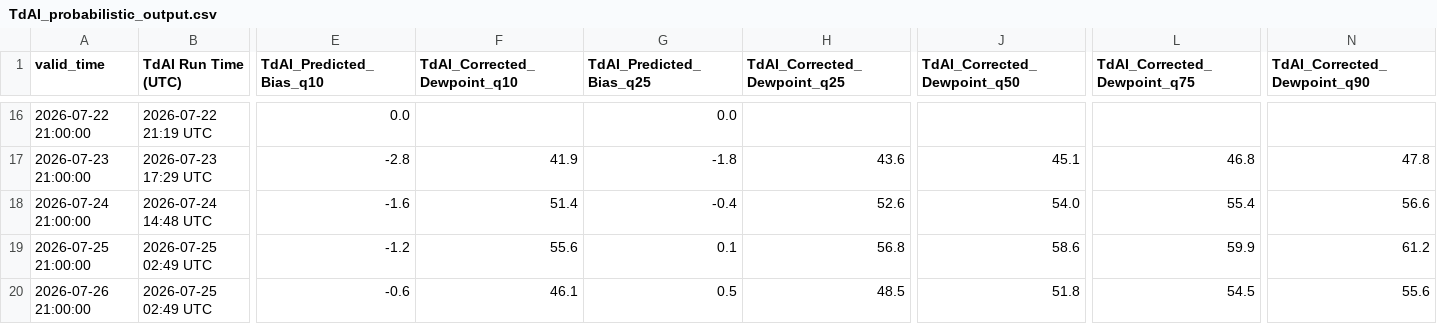
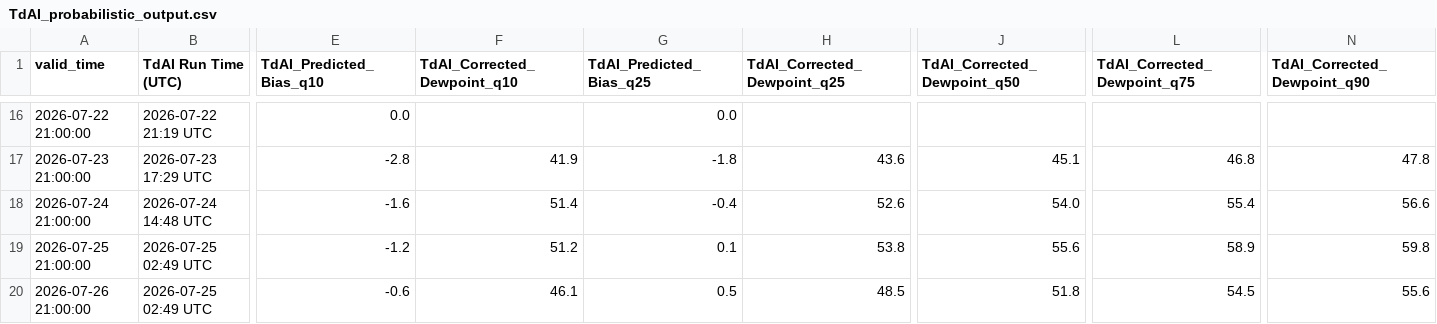
Before and after one commit to sean838432/TdAI, a CSV file: TdAI_probabilistic_output.csv, drawn as a sheet; only a part is shown, gaps mark what is left out; the diff names each change by its address in the sheet, - before the commit and + after, or states it on an @@ line.

Commit message:
Edited TdAI's probabilistic values manually to create an example
Updated values for the date 2026-07-25 in the CSV.

```diff
--- a/TdAI_probabilistic_output.csv
+++ b/TdAI_probabilistic_output.csv
-F19 (TdAI_Corrected_Dewpoint_q10): 55.6
+F19 (TdAI_Corrected_Dewpoint_q10): 51.2
-H19 (TdAI_Corrected_Dewpoint_q25): 56.8
+H19 (TdAI_Corrected_Dewpoint_q25): 53.8
-J19 (TdAI_Corrected_Dewpoint_q50): 58.6
+J19 (TdAI_Corrected_Dewpoint_q50): 55.6
-L19 (TdAI_Corrected_Dewpoint_q75): 59.9
+L19 (TdAI_Corrected_Dewpoint_q75): 58.9
-N19 (TdAI_Corrected_Dewpoint_q90): 61.2
+N19 (TdAI_Corrected_Dewpoint_q90): 59.8
```
